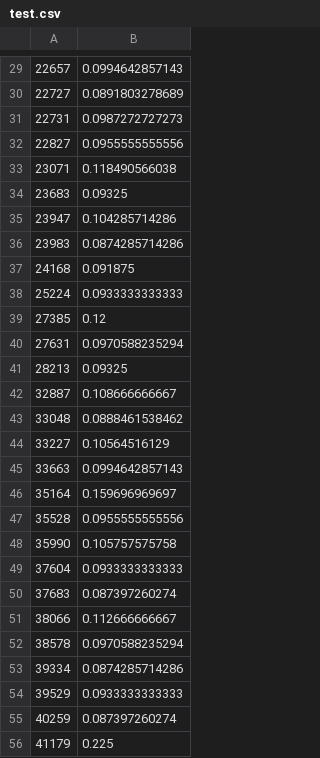
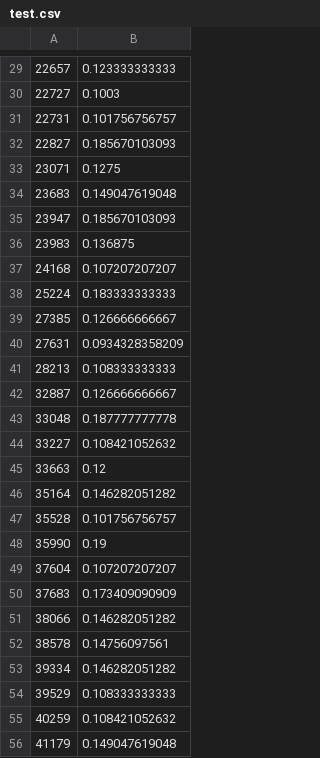
Before and after one commit to RemcoTukker/classificationresults, a CSV file: test.csv, drawn as a sheet; only a part is shown, gaps mark what is left out; the diff covers the shown part only.

```diff
--- a/test.csv
+++ b/test.csv
@@ -29,28 +29,28 @@
-22657,0.0994642857143
-22727,0.0891803278689
-22731,0.0987272727273
-22827,0.0955555555556
-23071,0.118490566038
-23683,0.09325
-23947,0.104285714286
-23983,0.0874285714286
-24168,0.091875
-25224,0.0933333333333
-27385,0.12
-27631,0.0970588235294
-28213,0.09325
-32887,0.108666666667
-33048,0.0888461538462
-33227,0.10564516129
-33663,0.0994642857143
-35164,0.159696969697
-35528,0.0955555555556
-35990,0.105757575758
-37604,0.0933333333333
-37683,0.087397260274
-38066,0.112666666667
-38578,0.0970588235294
-39334,0.0874285714286
-39529,0.0933333333333
-40259,0.087397260274
-41179,0.225
+22657,0.123333333333
+22727,0.1003
+22731,0.101756756757
+22827,0.185670103093
+23071,0.1275
+23683,0.149047619048
+23947,0.185670103093
+23983,0.136875
+24168,0.107207207207
+25224,0.183333333333
+27385,0.126666666667
+27631,0.0934328358209
+28213,0.108333333333
+32887,0.126666666667
+33048,0.187777777778
+33227,0.108421052632
+33663,0.12
+35164,0.146282051282
+35528,0.101756756757
+35990,0.19
+37604,0.107207207207
+37683,0.173409090909
+38066,0.146282051282
+38578,0.14756097561
+39334,0.146282051282
+39529,0.108333333333
+40259,0.108421052632
+41179,0.149047619048
```
Also changed, not shown: 112 edited cells elsewhere in this file.
